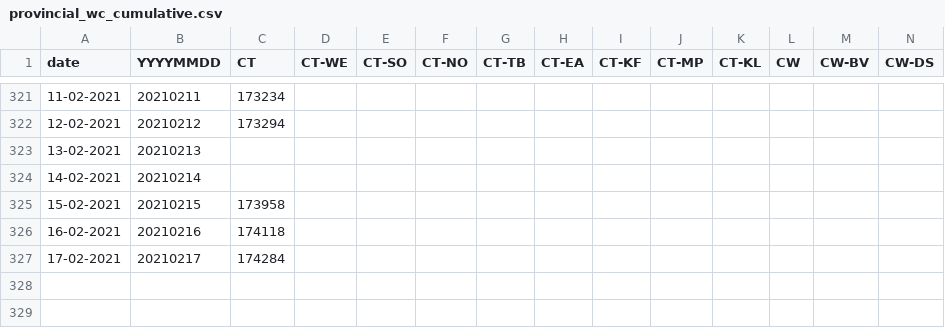
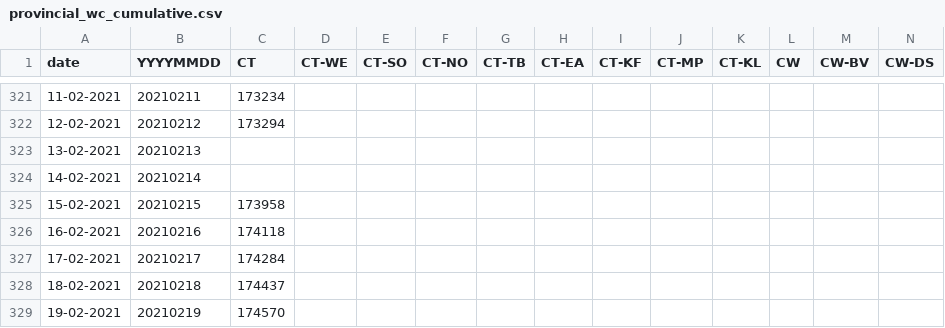
Before and after one commit to aidanhorn/covid19za, a CSV file: data/district_data/provincial_wc_cumulative.csv, drawn as a sheet; only a part is shown, gaps mark what is left out; rows hold the shown columns only; the diff names each change by its address in the sheet, - before the commit and + after, or states it on an @@ line.

Commit message:
Update provincial_wc_cumulative.csv

```diff
--- a/data/district_data/provincial_wc_cumulative.csv
+++ b/data/district_data/provincial_wc_cumulative.csv
+row 328: 18-02-2021 | 20210218 | 174437
+row 329: 19-02-2021 | 20210219 | 174570
```
